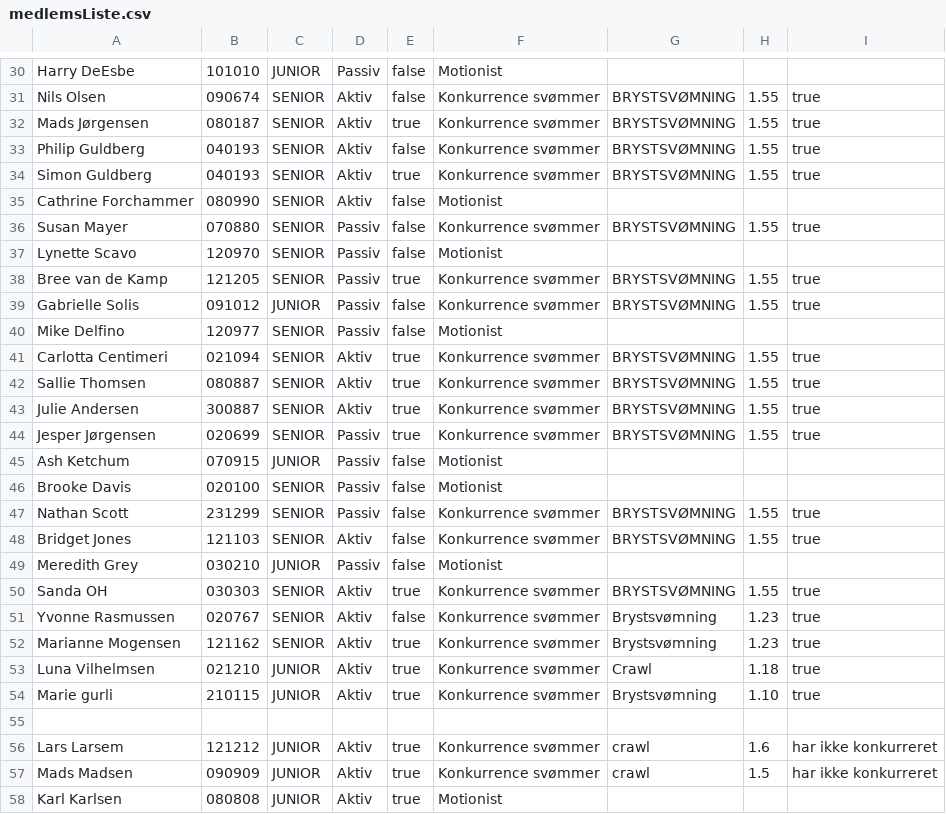
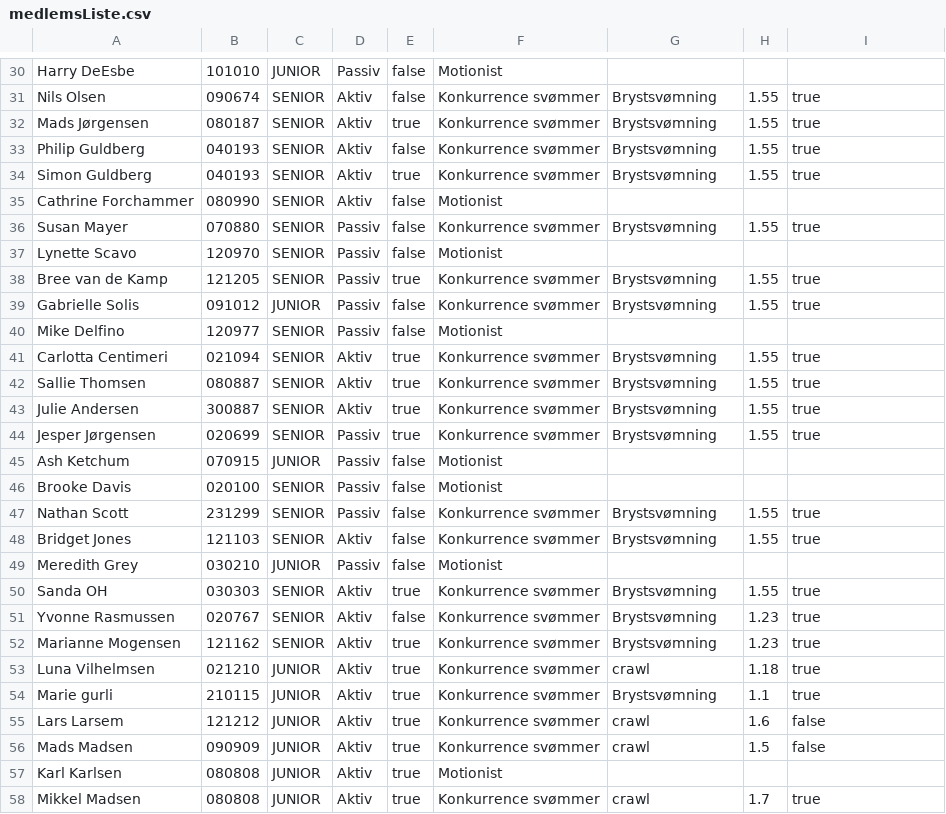
Before and after one commit to laerkeloenborg/DelfinProjekt, a CSV file: medlemsListe.csv, drawn as a sheet; only a part is shown, gaps mark what is left out; removed rows and columns are numbered as before the commit, all else as after; the diff covers the shown part only; the diff names each change by its address in the sheet, - before the commit and + after, or states it on an @@ line.

Commit message:
toString i konkurrenceSvømmer

```diff
--- a/medlemsListe.csv
+++ b/medlemsListe.csv
-G31:G34: BRYSTSVØMNING
+G31:G34: Brystsvømning
-G36: BRYSTSVØMNING
+G36: Brystsvømning
-G38:G39: BRYSTSVØMNING
+G38:G39: Brystsvømning
-G41:G44: BRYSTSVØMNING
+G41:G44: Brystsvømning
-G47:G48: BRYSTSVØMNING
+G47:G48: Brystsvømning
-G50: BRYSTSVØMNING
+G50: Brystsvømning
-G53: Crawl
+G53: crawl
-H54: 1.10
+H54: 1.1
-row 55: (empty)
-I55:I56: har ikke konkurreret
+I55:I56: false
+row 58: Mikkel Madsen | 080808 | JUNIOR | Aktiv | true | Konkurrence svømmer | crawl | 1.7 | true
```
Also changed, not shown: 16 edited cells elsewhere in this file, 2 other files.
